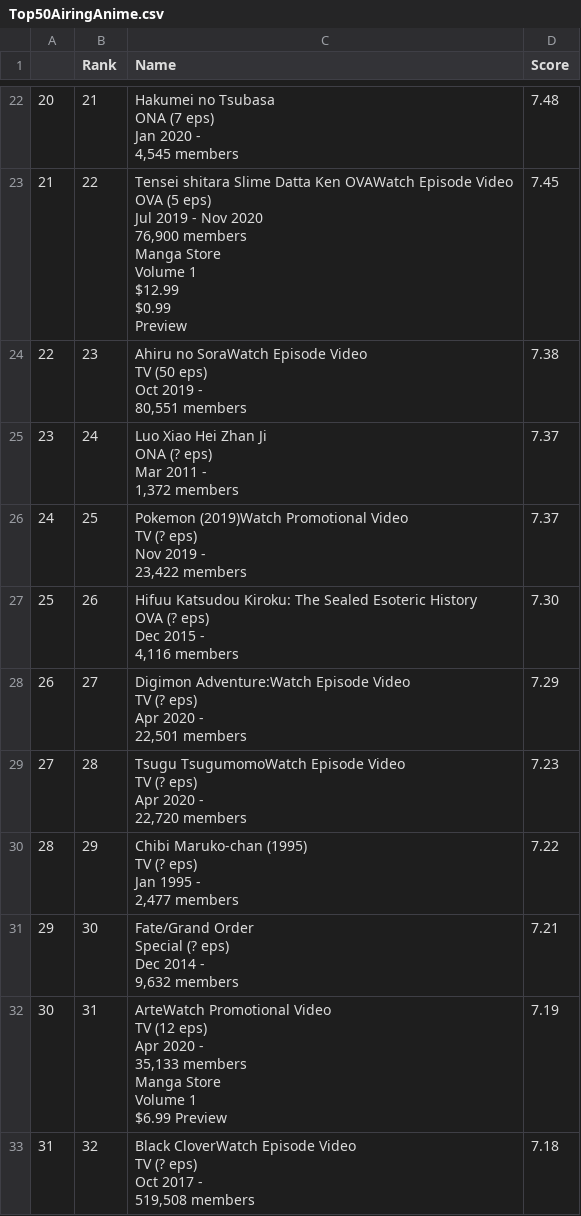
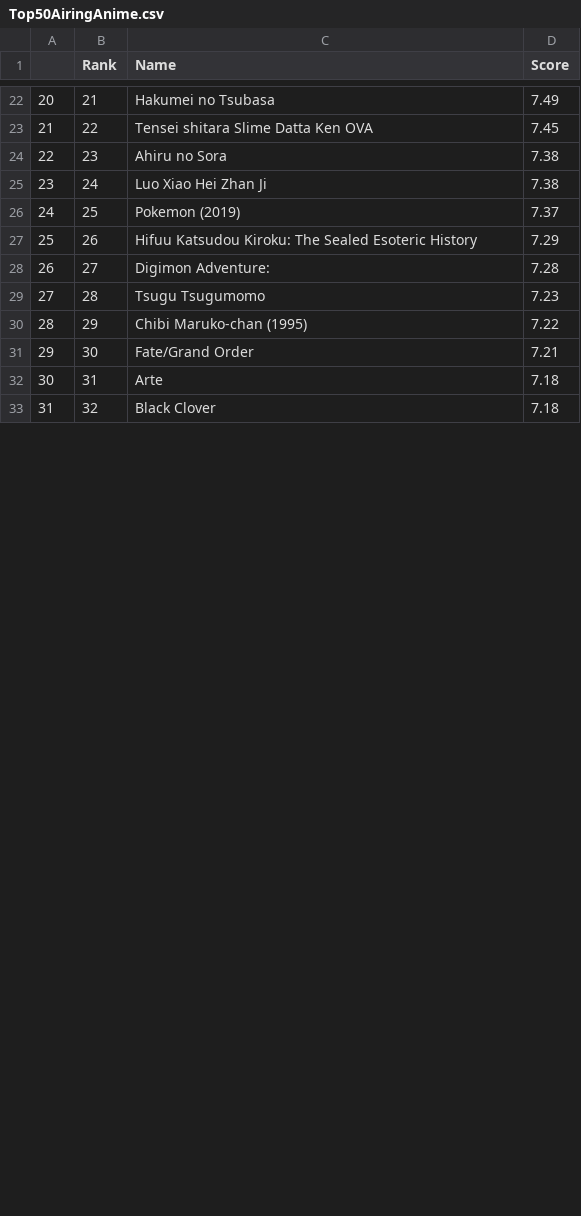
Before and after one commit to ajb5625/MetaScrape, a CSV file: Top50AiringAnime.csv, drawn as a sheet; only a part is shown, gaps mark what is left out; ↵ is a line break in a cell; the diff covers the shown part only; the diff names each change by its address in the sheet, - before the commit and + after, or states it on an @@ line.

```diff
--- a/Top50AiringAnime.csv
+++ b/Top50AiringAnime.csv
-C22 (Name): Hakumei no Tsubasa ↵ ONA (7 eps) ↵ Jan 2020 - ↵ 4,545 members
+C22 (Name): Hakumei no Tsubasa
-D22 (Score): 7.48
+D22 (Score): 7.49
-C23 (Name): …Datta Ken OVAWatch Episode Video ↵ OVA (5 eps) ↵ Jul 2019 - Nov 2020 ↵ 76,900 members ↵ Manga Store ↵ Volume 1 ↵ $12.99 ↵ $0.99 ↵ Preview
+C23 (Name): …Datta Ken OVA
-C24 (Name): Ahiru no SoraWatch Episode Video ↵ TV (50 eps) ↵ Oct 2019 - ↵ 80,551 members
+C24 (Name): Ahiru no Sora
-C25 (Name): Luo Xiao Hei Zhan Ji ↵ ONA (? eps) ↵ Mar 2011 - ↵ 1,372 members
+C25 (Name): Luo Xiao Hei Zhan Ji
-D25 (Score): 7.37
+D25 (Score): 7.38
-C26 (Name): Pokemon (2019)Watch Promotional Video ↵ TV (? eps) ↵ Nov 2019 - ↵ 23,422 members
+C26 (Name): Pokemon (2019)
-C27 (Name): …Esoteric History ↵ OVA (? eps) ↵ Dec 2015 - ↵ 4,116 members
+C27 (Name): …Esoteric History
-D27 (Score): 7.30
+D27 (Score): 7.29
-C28 (Name): Digimon Adventure:Watch Episode Video ↵ TV (? eps) ↵ Apr 2020 - ↵ 22,501 members
+C28 (Name): Digimon Adventure:
-D28 (Score): 7.29
+D28 (Score): 7.28
-C29 (Name): Tsugu TsugumomoWatch Episode Video ↵ TV (? eps) ↵ Apr 2020 - ↵ 22,720 members
+C29 (Name): Tsugu Tsugumomo
-C30 (Name): Chibi Maruko-chan (1995) ↵ TV (? eps) ↵ Jan 1995 - ↵ 2,477 members
+C30 (Name): Chibi Maruko-chan (1995)
-C31 (Name): Fate/Grand Order ↵ Special (? eps) ↵ Dec 2014 - ↵ 9,632 members
+C31 (Name): Fate/Grand Order
-C32 (Name): ArteWatch Promotional Video ↵ TV (12 eps) ↵ Apr 2020 - ↵ 35,133 members ↵ Manga Store ↵ Volume 1 ↵ $6.99 Preview
+C32 (Name): Arte
-D32 (Score): 7.19
+D32 (Score): 7.18
-C33 (Name): Black CloverWatch Episode Video ↵ TV (? eps) ↵ Oct 2017 - ↵ 519,508 members
+C33 (Name): Black Clover
```
Also changed, not shown: 55 edited cells elsewhere in this file, Top50AnimeEver.csv, 2 other files.
